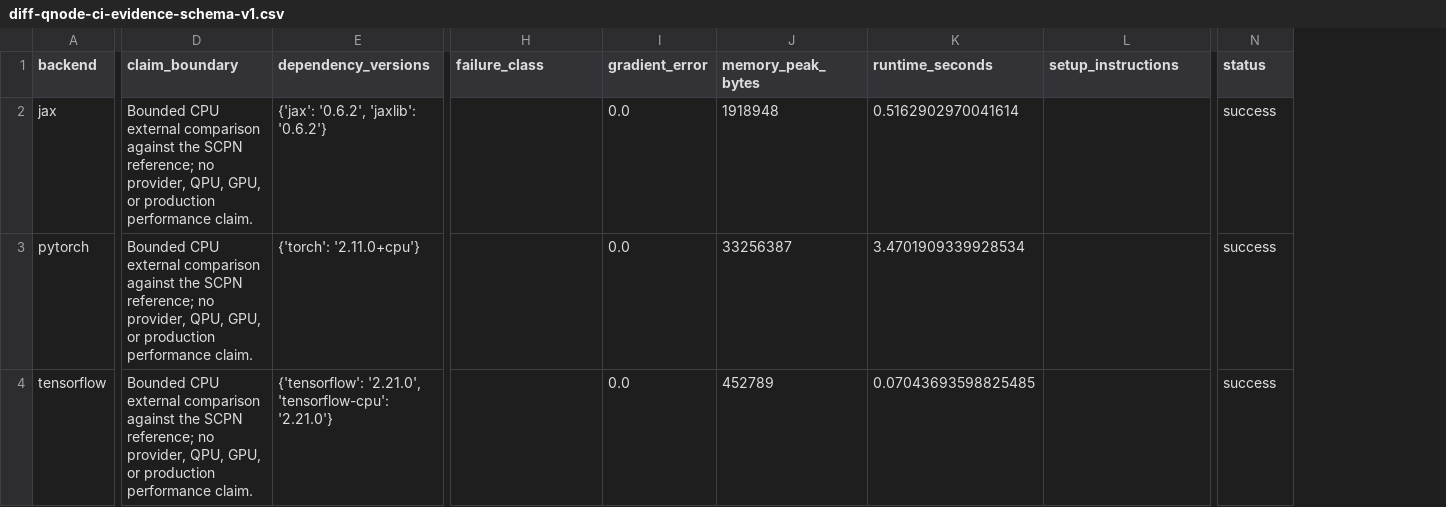
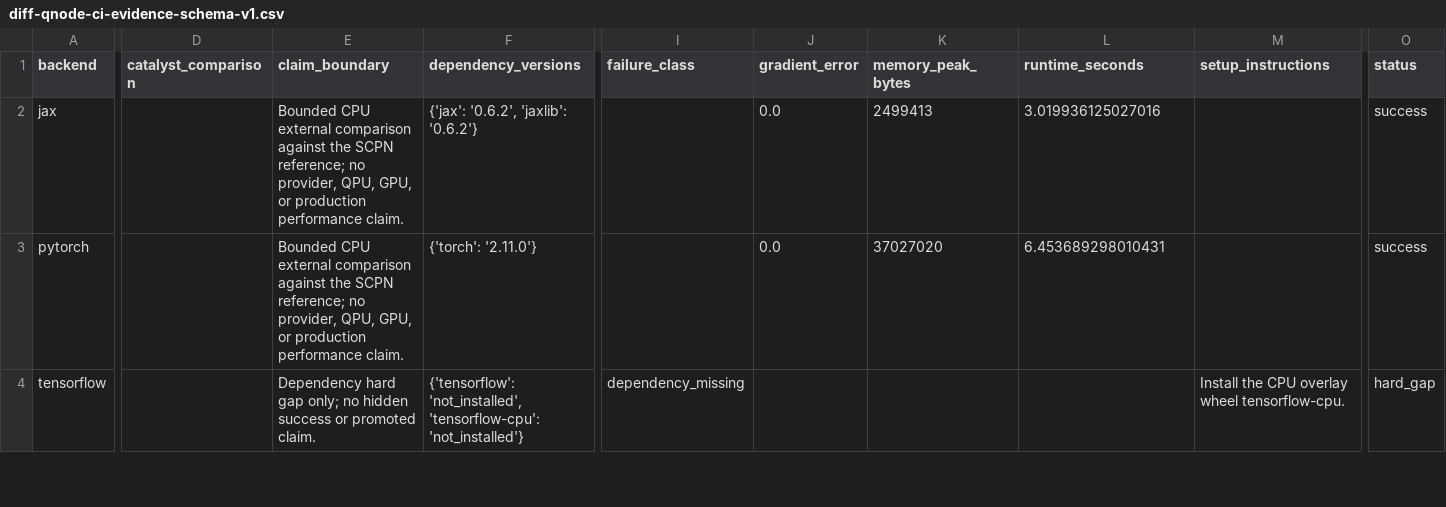
Before and after one commit to anulum/scpn-quantum-control, a CSV file: data/differentiable_phase_qnode/local_benchmark_20260616T0955Z/diff-qnode-ci-evidence-schema-v1.csv, drawn as a sheet; only a part is shown, gaps mark what is left out; addresses are those after the commit; the diff covers the shown part only; the diff names each change by its address in the sheet, - before the commit and + after, or states it on an @@ line.

Commit message:
feat: record Catalyst compiler workflow comparison
Add a dedicated Catalyst compiler-workflow profile for differentiable external comparison rows, require it for Catalyst evidence, and serialize it through the benchmark artefact schema.

Refresh the bounded local external-comparison evidence, checksum manifests, capability surfaces, and public docs while keeping the evidence functional_non_isolated and non-promotional.

Authored by Anulum Fortis & Arcane Sapience (protoscience@anulum.li)

```diff
--- a/data/differentiable_phase_qnode/local_benchmark_20260616T0955Z/diff-qnode-ci-evidence-schema-v1.csv
+++ b/data/differentiable_phase_qnode/local_benchmark_20260616T0955Z/diff-qnode-ci-evidence-schema-v1.csv
+column D (catalyst_comparison), empty
-K2 (memory_peak_bytes): 1918948
+K2 (memory_peak_bytes): 2499413
-L2 (runtime_seconds): 0.5162902970041614
+L2 (runtime_seconds): 3.019936125027016
-F3 (dependency_versions): {'torch': '2.11.0+cpu'}
+F3 (dependency_versions): {'torch': '2.11.0'}
-K3 (memory_peak_bytes): 33256387
+K3 (memory_peak_bytes): 37027020
-L3 (runtime_seconds): 3.4701909339928534
+L3 (runtime_seconds): 6.453689298010431
-E4 (claim_boundary): Bounded CPU external comparison against the SCPN reference; no provider, QPU, GPU, or production performance claim.
+E4 (claim_boundary): Dependency hard gap only; no hidden success or promoted claim.
-F4 (dependency_versions): {'tensorflow': '2.21.0', 'tensorflow-cpu': '2.21.0'}
+F4 (dependency_versions): {'tensorflow': 'not_installed', 'tensorflow-cpu': 'not_installed'}
-I4 (failure_class): (empty)
+I4 (failure_class): dependency_missing
-J4 (gradient_error): 0.0
+J4 (gradient_error): (empty)
-K4 (memory_peak_bytes): 452789
+K4 (memory_peak_bytes): (empty)
-L4 (runtime_seconds): 0.07043693598825485
+L4 (runtime_seconds): (empty)
-M4 (setup_instructions): (empty)
+M4 (setup_instructions): Install the CPU overlay wheel tensorflow-cpu.
-O4 (status): success
+O4 (status): hard_gap
```
Also changed, not shown: 1 added row and 11 edited cells elsewhere in this file, 19 other files.
